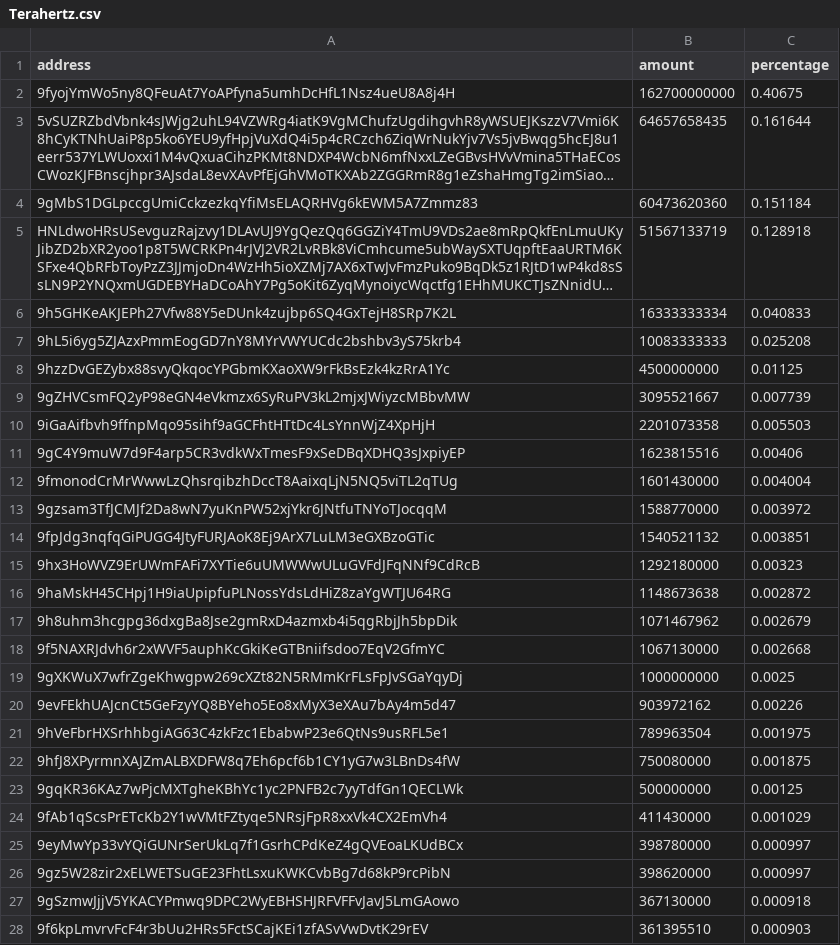
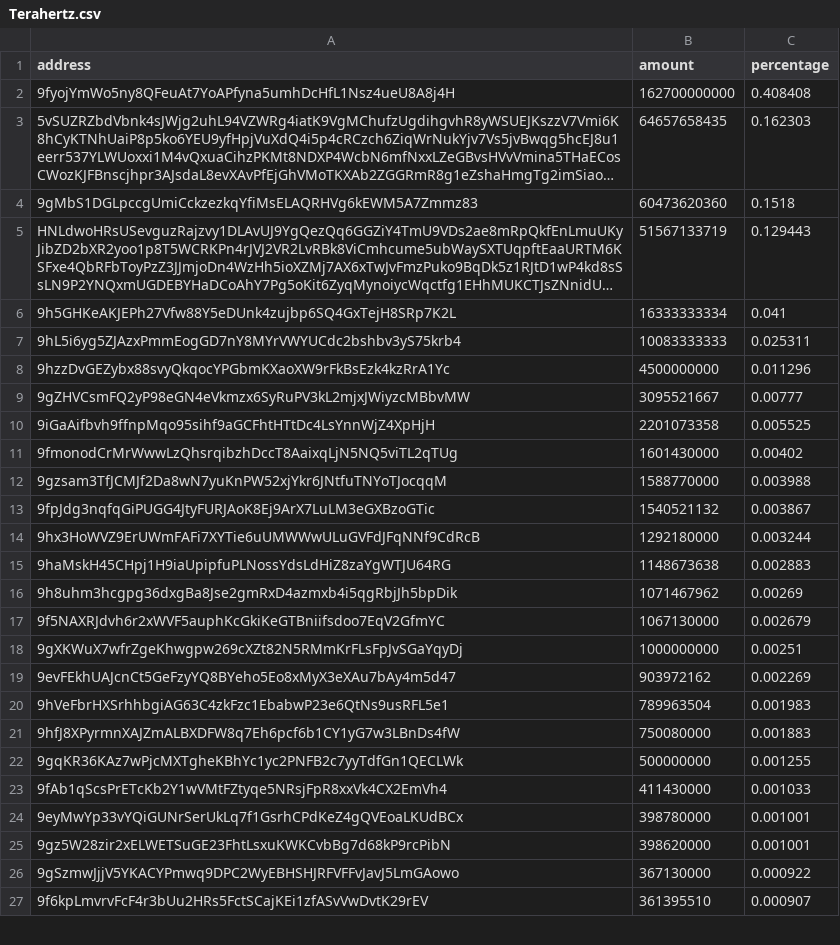
Before and after one commit to babygrenade/ergo-tokenautics, a CSV file: data/Terahertz.csv, drawn as a sheet; only a part is shown; long unchanged cells end in …; removed rows and columns are numbered as before the commit, all else as after; the diff covers the shown part only; the diff names each change by its address in the sheet, - before the commit and + after, or states it on an @@ line.

```diff
--- a/data/Terahertz.csv
+++ b/data/Terahertz.csv
-C2 (percentage): 0.40675
+C2 (percentage): 0.408408
-C3 (percentage): 0.161644
+C3 (percentage): 0.162303
-C4 (percentage): 0.151184
+C4 (percentage): 0.1518
-C5 (percentage): 0.128918
+C5 (percentage): 0.129443
-C6 (percentage): 0.040833
+C6 (percentage): 0.041
-C7 (percentage): 0.025208
+C7 (percentage): 0.025311
-C8 (percentage): 0.01125
+C8 (percentage): 0.011296
-C9 (percentage): 0.007739
+C9 (percentage): 0.00777
-C10 (percentage): 0.005503
+C10 (percentage): 0.005525
-row 11: 9gC4Y9muW7d9F4arp5CR3vdkWxTmesF9xSeDBqXDHQ3sJxpiyEP | 1623815516 | 0.00406
-C11 (percentage): 0.004004
+C11 (percentage): 0.00402
-C12 (percentage): 0.003972
+C12 (percentage): 0.003988
-C13 (percentage): 0.003851
+C13 (percentage): 0.003867
-C14 (percentage): 0.00323
+C14 (percentage): 0.003244
-C15 (percentage): 0.002872
+C15 (percentage): 0.002883
-C16 (percentage): 0.002679
+C16 (percentage): 0.00269
-C17 (percentage): 0.002668
+C17 (percentage): 0.002679
-C18 (percentage): 0.0025
+C18 (percentage): 0.00251
-C19 (percentage): 0.00226
+C19 (percentage): 0.002269
-C20 (percentage): 0.001975
+C20 (percentage): 0.001983
-C21 (percentage): 0.001875
+C21 (percentage): 0.001883
-C22 (percentage): 0.00125
+C22 (percentage): 0.001255
-C23 (percentage): 0.001029
+C23 (percentage): 0.001033
-C24:C25 (percentage): 0.000997
+C24:C25 (percentage): 0.001001
-C26 (percentage): 0.000918
+C26 (percentage): 0.000922
-C27 (percentage): 0.000903
+C27 (percentage): 0.000907
```
Also changed, not shown: 3 added rows, 3 removed rows, 6 moved rows and 50 edited cells elsewhere in this file, data/$bass.csv, data/EPOS.csv, 14 other files.
